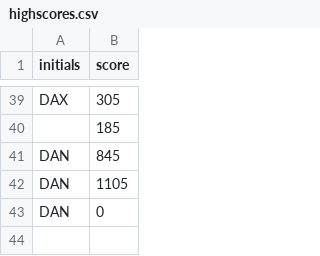
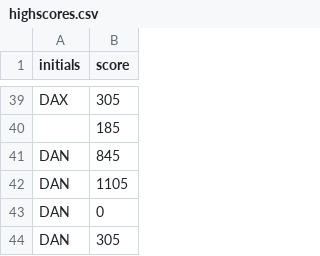
Before and after one commit to DaniWill9/gd105-fall2025-fixed, a CSV file: 01_projects/p4_game/groove_step/data/highscores.csv, drawn as a sheet; only a part is shown, gaps mark what is left out; the diff names each change by its address in the sheet, - before the commit and + after, or states it on an @@ line.

Commit message:
Final Push
- Indentation Fix
- Commenting Added
- Tabs Added
- Second class added (for player data).'
- Removed joke song.

```diff
--- a/01_projects/p4_game/groove_step/data/highscores.csv
+++ b/01_projects/p4_game/groove_step/data/highscores.csv
+row 44: DAN | 305
```
Also changed, not shown: 4 other files.
